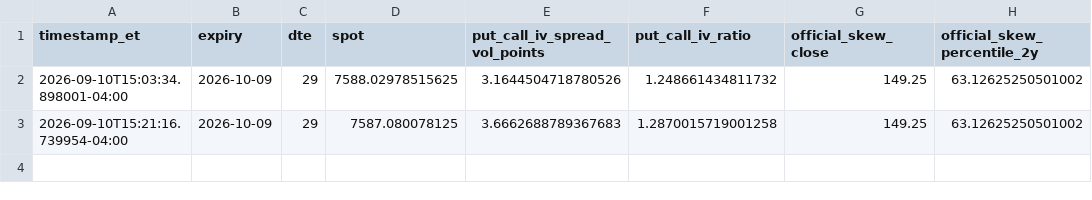
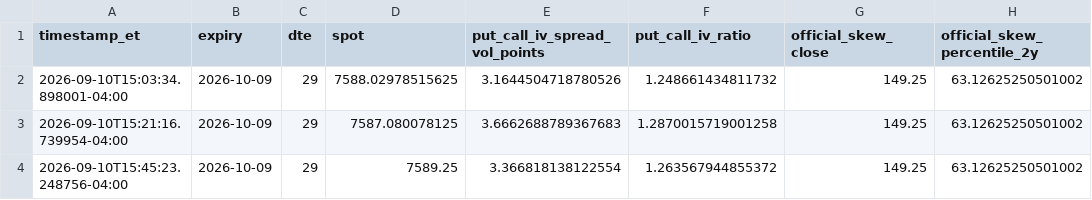
Before and after one commit to arjunthak0522/swing-intelligence, a CSV file: data/reentry/skew_intraday_history.csv, drawn as a sheet.

```diff
--- a/data/reentry/skew_intraday_history.csv
+++ b/data/reentry/skew_intraday_history.csv
@@ -3 +3,2 @@ timestamp_et,expiry,dte,spot,put_call_iv_spread_vol_points,put_call_iv_ratio,off
 2026-09-10T15:21:16.739954-04:00,2026-10-09,29,7587.080078125,3.6662688789367683,1.2870015719001258,149.25,63.12625250501002
+2026-09-10T15:45:23.248756-04:00,2026-10-09,29,7589.25,3.366818138122554,1.263567944855372,149.25,63.12625250501002
```
Also changed, not shown: data/reentry/exhaustion_intraday_history.csv, 1 other file.
